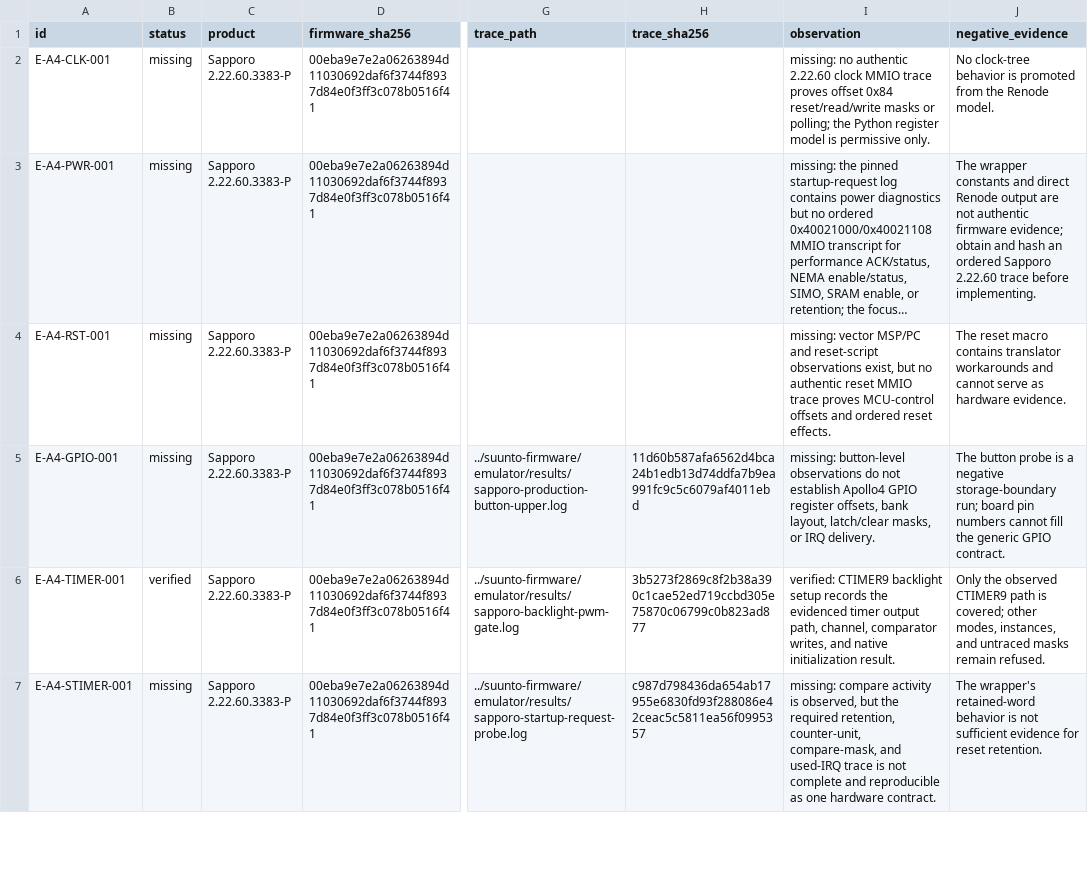
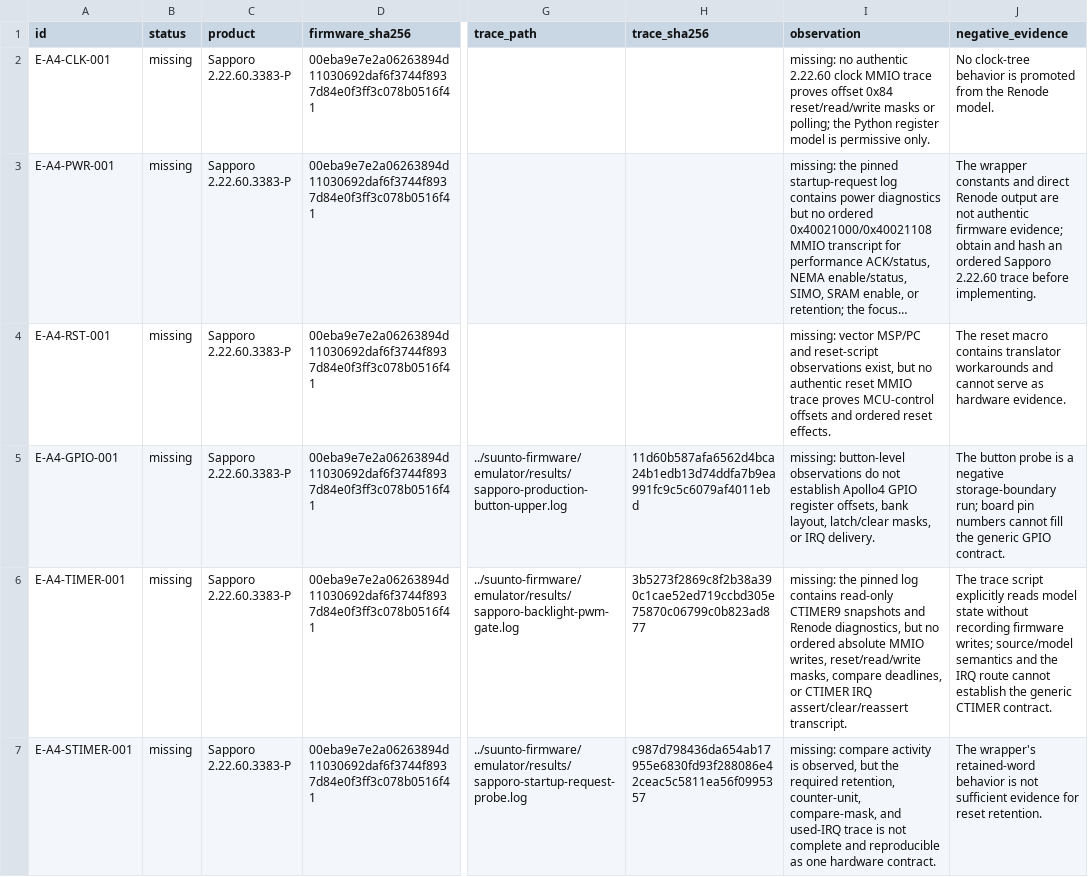
Before and after one commit to palmsnipe/suunto-emu, a TSV file: plans/evidence/phase3-5.tsv, drawn as a sheet; only a part is shown, gaps mark what is left out; long unchanged cells end in …; the diff covers the shown part only; the diff names each change by its address in the sheet, - before the commit and + after, or states it on an @@ line.

Commit message:
Fail closed on missing timer and UART traces

```diff
--- a/plans/evidence/phase3-5.tsv
+++ b/plans/evidence/phase3-5.tsv
-B6 (status): verified
+B6 (status): missing
-I6 (observation): verified: CTIMER9 backlight setup records the evidenced timer output path, channel, comparator writes, and native initialization result.
+I6 (observation): missing: the pinned log contains read-only CTIMER9 snapshots and Renode diagnostics, but no ordered absolute MMIO writes, reset/read/write masks, compare deadlines, or CTIMER IRQ assert/clear/reassert transcript.
-J6 (negative_evidence): Only the observed CTIMER9 path is covered; other modes, instances, and untraced masks remain refused.
+J6 (negative_evidence): The trace script explicitly reads model state without recording firmware writes; source/model semantics and the IRQ route cannot establish the generic CTIMER contract.
```
Also changed, not shown: 6 edited cells elsewhere in this file.
